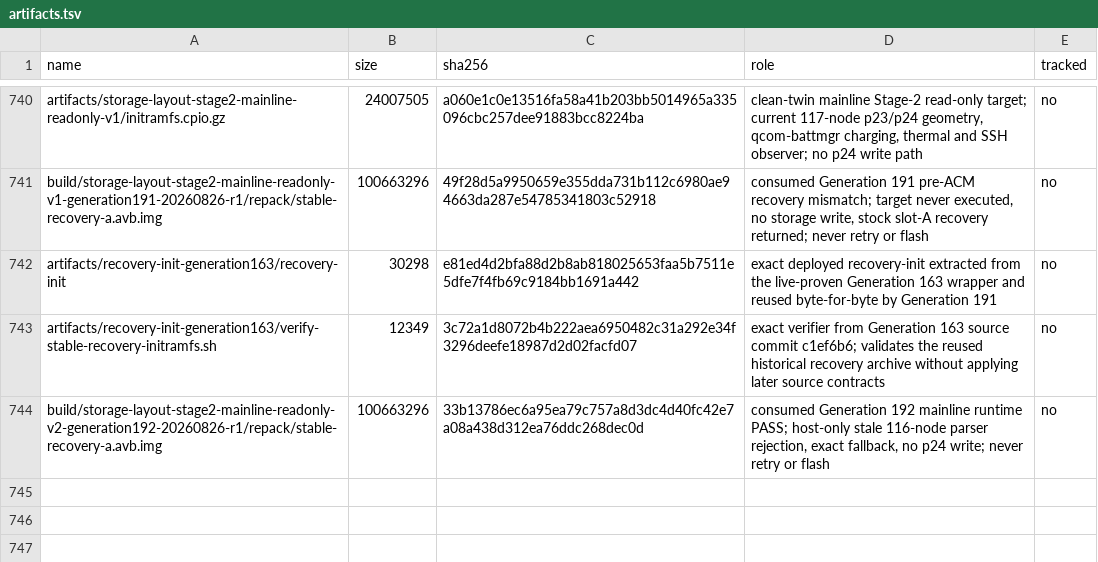
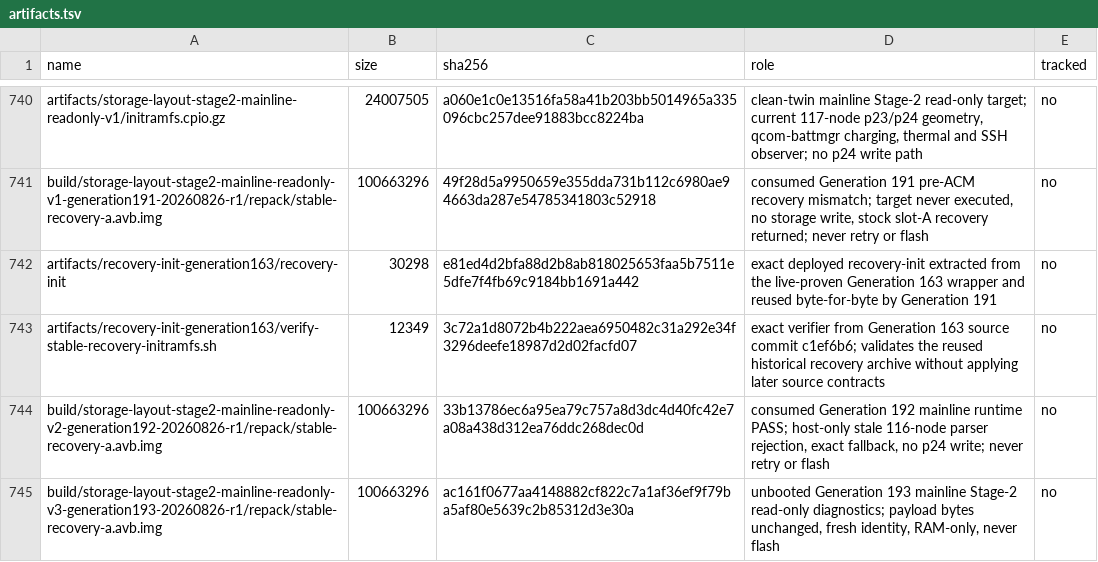
Before and after one commit to klimovich008/rog5-linux, a TSV file: manifests/artifacts.tsv, drawn as a sheet; only a part is shown, gaps mark what is left out; the diff names each change by its address in the sheet, - before the commit and + after, or states it on an @@ line.

```diff
--- a/manifests/artifacts.tsv
+++ b/manifests/artifacts.tsv
+row 745: build/storage-layout-stage2-mainline-readonly-v3-generation193-20260826-r1/repack/stable-recovery-a.avb.img | 100663296 | ac161f0677aa4148882cf822c7a1af36ef9f79ba5af80e5639c2b85312d3e30a | unbooted Generation 193 mainline Stage-2 read-only diagnostics; payload bytes unchanged, fresh identity, RAM-only, never flash | no
```
Also changed, not shown: manifests/temporary-boot-images.tsv, 13 other files.
